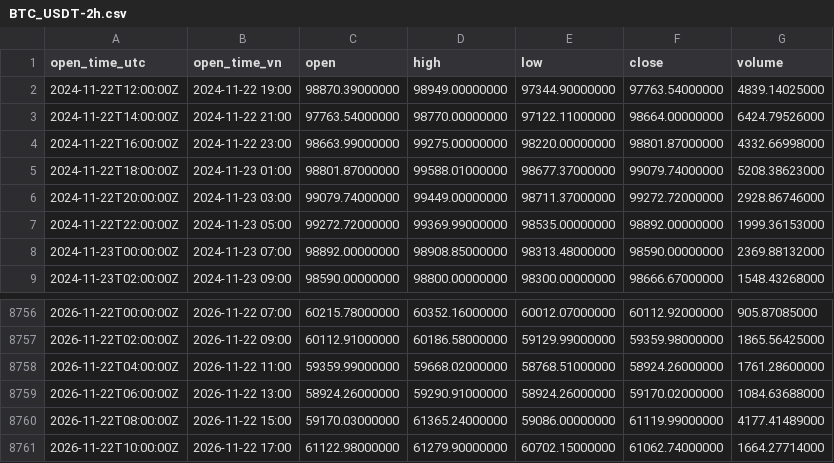
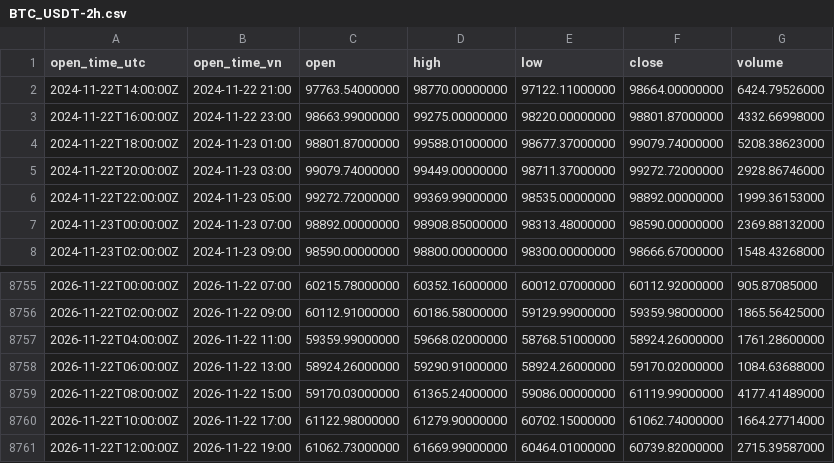
Before and after one commit to catruongminhduong/nen-btc, a CSV file: data/BTC_USDT-2h.csv, drawn as a sheet; only a part is shown, gaps mark what is left out; removed rows and columns are numbered as before the commit, all else as after; the diff names each change by its address in the sheet, - before the commit and + after, or states it on an @@ line.

```diff
--- a/data/BTC_USDT-2h.csv
+++ b/data/BTC_USDT-2h.csv
-row 2: 2024-11-22T12:00:00Z | 2024-11-22 19:00 | 98870.39000000 | 98949.00000000 | 97344.90000000 | 97763.54000000 | 4839.14025000
+row 8761: 2026-11-22T12:00:00Z | 2026-11-22 19:00 | 61062.73000000 | 61669.99000000 | 60464.01000000 | 60739.82000000 | 2715.39587000
```
Also changed, not shown: 7 other files.
